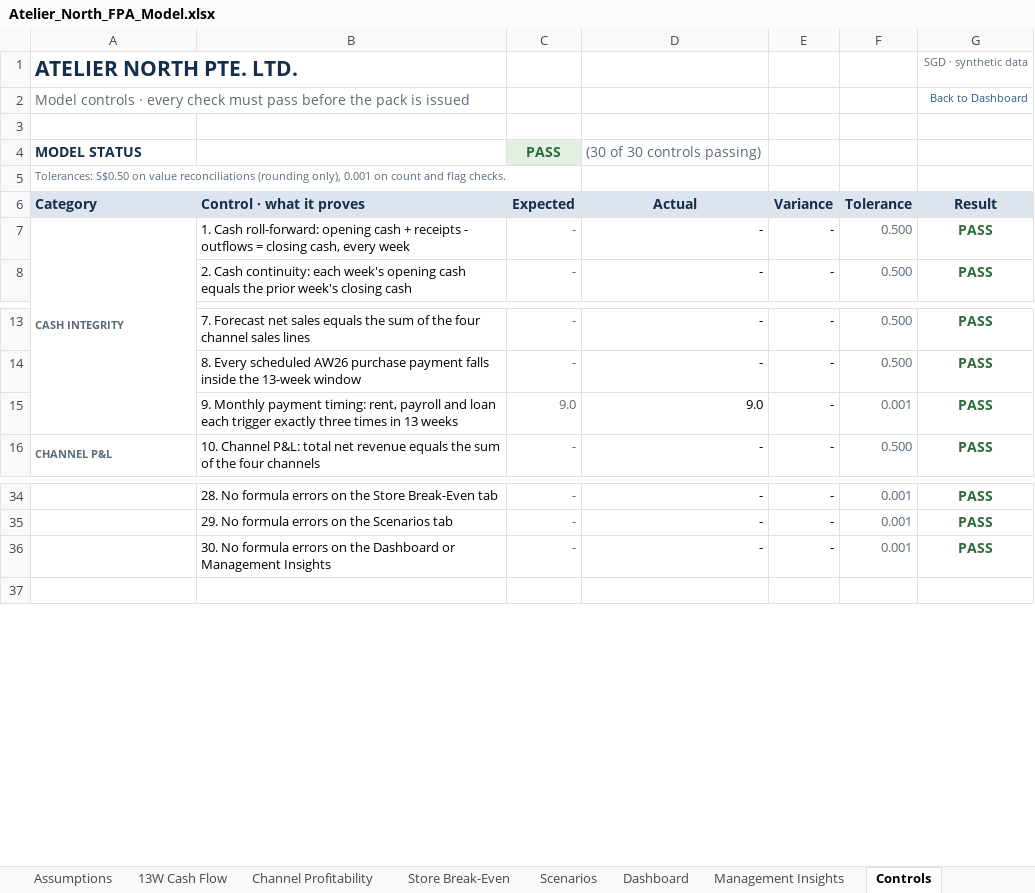
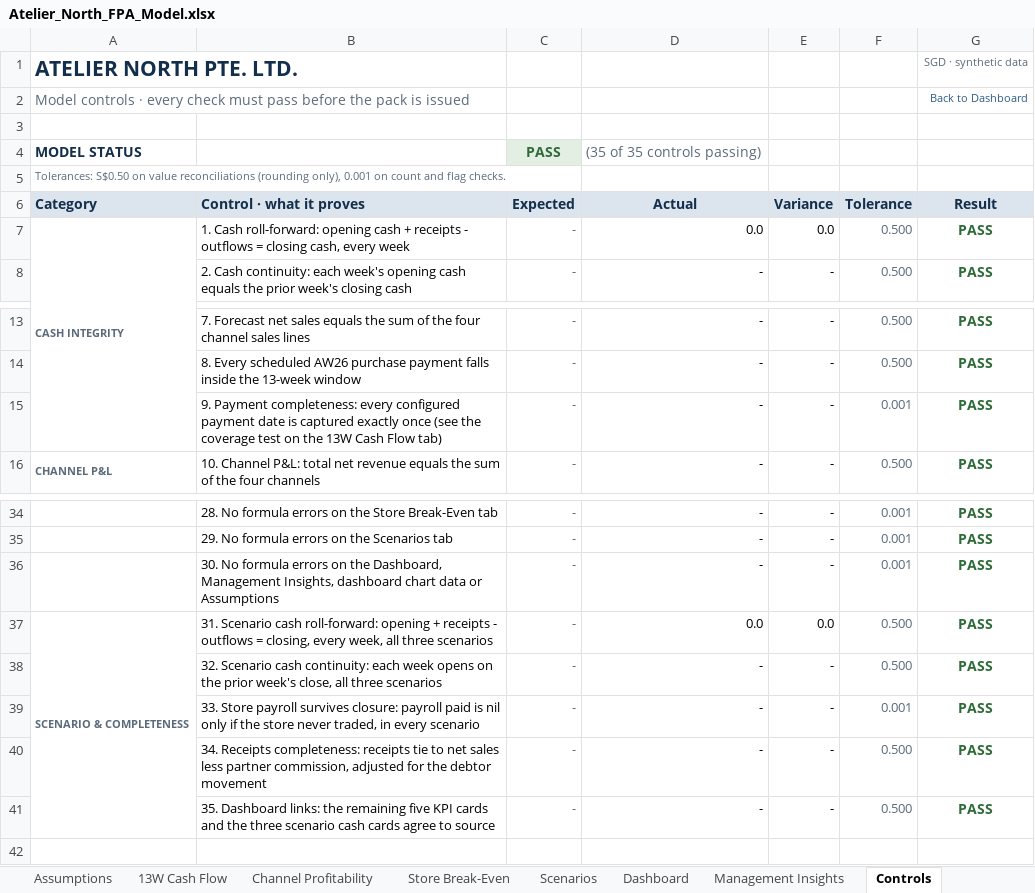
Before and after one commit to siddik-analytics/retail-fpa-cashflow-model, an Excel workbook: model/Atelier_North_FPA_Model.xlsx, sheet Controls, drawn as a sheet; only a part is shown, gaps mark what is left out; values as stored, in another font and other column widths than the file's, no borders; conditional formats not drawn; the diff names each change by its address in the sheet, - before the commit and + after, or states it on an @@ line.

```diff
--- a/model/Atelier_North_FPA_Model.xlsx (sheet Controls)
+++ b/model/Atelier_North_FPA_Model.xlsx (sheet Controls)
-D4 (Actual): (30 of 30 controls passing)
+D4 (Actual): (35 of 35 controls passing)
-D7 (Actual): -
+D7 (Actual): 0.0
-E7 (Variance): -
+E7 (Variance): 0.0
-B15 (Control · what it proves): 9. Monthly payment timing: rent, payroll and loan each trigger exactly three times in 13 weeks
+B15 (Control · what it proves): 9. Payment completeness: every configured payment date is captured exactly once (see the coverage test on the 13W Cash Flow tab)
-C15 (Expected): 9.0
+C15 (Expected): -
-D15 (Actual): 9.0
+D15 (Actual): -
-B36 (Control · what it proves): …on the Dashboard or Management Insights
+B36 (Control · what it proves): …on the Dashboard, Management Insights, dashboard chart data or Assumptions
+row 37: SCENARIO & COMPLETENESS | 31. Scenario cash roll-forward: opening + receipts - outflows = closing, every week, all three scenarios | - | 0.0 | 0.0 | 0.500 | PASS
+row 38:  | 32. Scenario cash continuity: each week opens on the prior week's close, all three scenarios | - | - | - | 0.500 | PASS
+row 39:  | 33. Store payroll survives closure: payroll paid is nil only if the store never traded, in every scenario | - | - | - | 0.001 | PASS
+row 40:  | 34. Receipts completeness: receipts tie to net sales less partner commission, adjusted for the debtor movement | - | - | - | 0.500 | PASS
+row 41:  | 35. Dashboard links: the remaining five KPI cards and the three scenario cash cards agree to source | - | - | - | 0.500 | PASS
```
Also changed, not shown: sheet Scenarios, sheet 13W Cash Flow, sheet Management Insights, sheet Dashboard, sheet Assumptions, sheet README, formulas that keep their value, charts or pictures, 2 other files.
